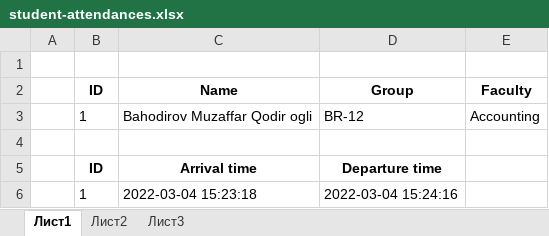
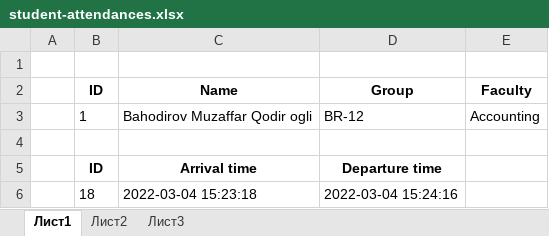
Before and after one commit to mkbakhodirov/student-attendance-control, an Excel workbook: file/downloadExcel/student-attendances.xlsx, sheet Лист1, drawn as a sheet; values as stored, in another font and other column widths than the file's, no borders; the diff names each change by its address in the sheet, - before the commit and + after, or states it on an @@ line.

```diff
--- a/file/downloadExcel/student-attendances.xlsx (sheet Лист1)
+++ b/file/downloadExcel/student-attendances.xlsx (sheet Лист1)
-B6 (ID): 1
+B6 (ID): 18
```
Also changed, not shown: file/downloadExcel/students.xlsx, 7 other files.
